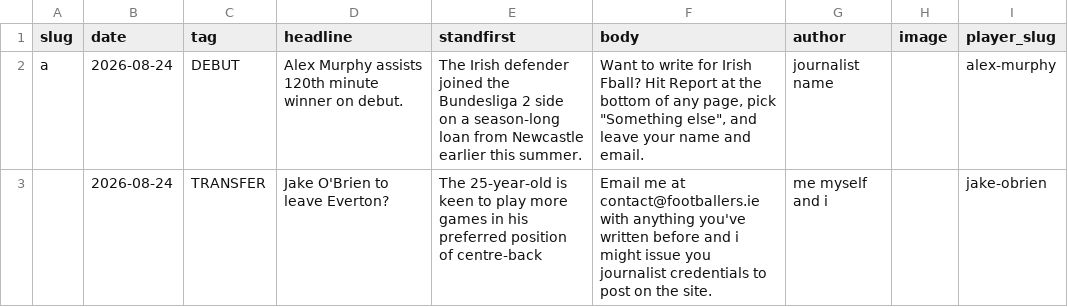
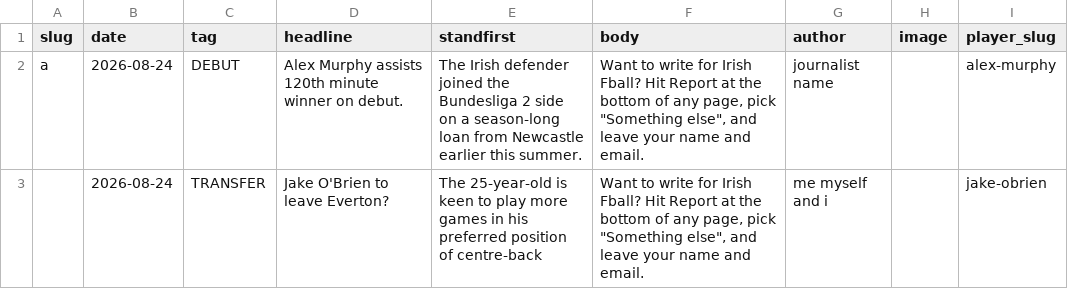
Before and after one commit to JustPatrickG/footballers.ie, a CSV file: data/manual/articles.csv, drawn as a sheet.

Commit message:
Update data/manual/articles.csv via admin

```diff
--- a/data/manual/articles.csv
+++ b/data/manual/articles.csv
@@ -2,2 +2,2 @@ slug,date,tag,headline,standfirst,body,author,image,player_slug
 a,2026-08-24,DEBUT,Alex Murphy assists 120th minute winner on debut.,The Irish defender joined the Bundesliga 2 side on a season-long loan from Newcastle earlier this summer.,"Want to write for Irish Fball? Hit Report at the bottom of any page, pick ""Something else"", and leave your name and email. ",journalist name,,alex-murphy
-,2026-08-24,TRANSFER,Jake O'Brien to leave Everton?,The 25-year-old is keen to play more games in his preferred position of centre-back,Email me at contact@footballers.ie with anything you've written before and i might issue you journalist credentials to post on the site.,me myself and i,,jake-obrien
+,2026-08-24,TRANSFER,Jake O'Brien to leave Everton?,The 25-year-old is keen to play more games in his preferred position of centre-back,"Want to write for Irish Fball? Hit Report at the bottom of any page, pick ""Something else"", and leave your name and email.",me myself and i,,jake-obrien
```
